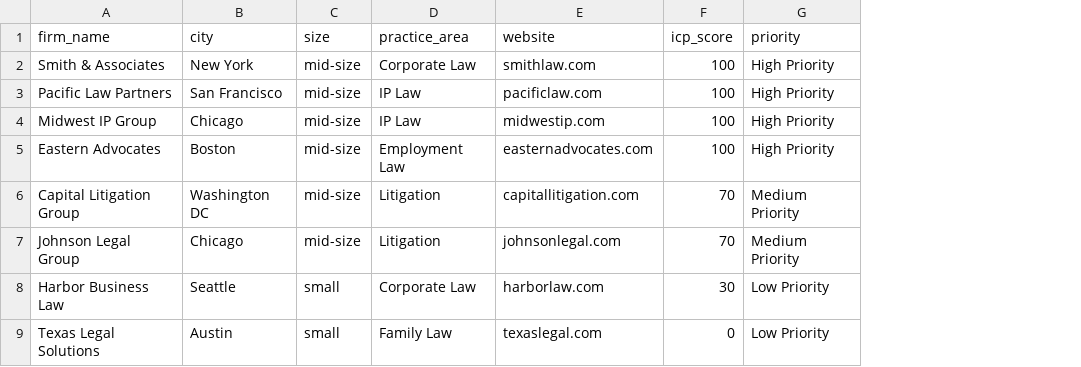
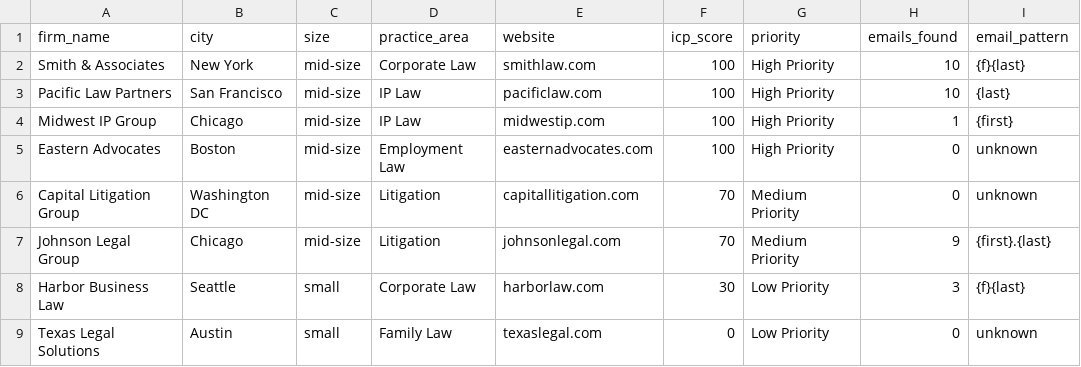
Before and after one commit to shettyshreya1499/gtm-data-pipeline, a CSV file: enriched_firms.csv, drawn as a sheet; the diff names each change by its address in the sheet, - before the commit and + after, or states it on an @@ line.

Commit message:
feat: add Hunter.io API enrichment for email patterns

```diff
--- a/enriched_firms.csv
+++ b/enriched_firms.csv
+column H (emails_found), rows 2-9: 10 | 10 | 1 | 0 | 0 | 9 | 3 | 0
+column I (email_pattern), rows 2-9: {f}{last} | {last} | {first} | unknown | unknown | {first}.{last} | {f}{last} | unknown
```
Also changed, not shown: 1 other file.
